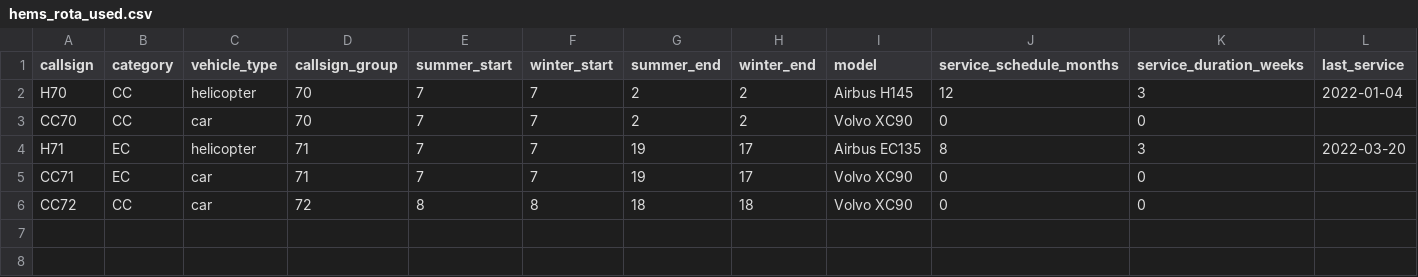
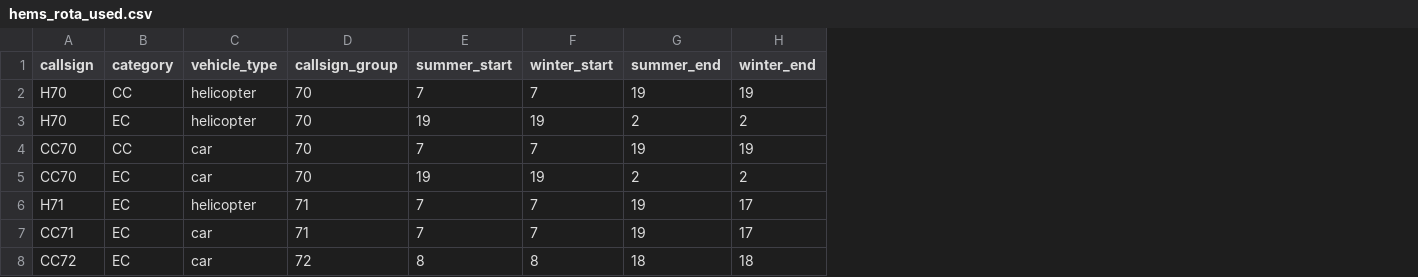
Before and after one commit to RichardPilbery/DAA_DES, a CSV file: data/hems_rota_used.csv, drawn as a sheet; removed rows and columns are numbered as before the commit, all else as after; the diff names each change by its address in the sheet, - before the commit and + after, or states it on an @@ line.

```diff
--- a/data/hems_rota_used.csv
+++ b/data/hems_rota_used.csv
-column I (model), rows 2-6: Airbus H145 | Volvo XC90 | Airbus EC135 | Volvo XC90 | Volvo XC90
-column J (service_schedule_months), rows 2-6: 12 | 0 | 8 | 0 | 0
-column K (service_duration_weeks), rows 2-6: 3 | 0 | 3 | 0 | 0
-column L (last_service), rows 2-4: 2022-01-04 |  | 2022-03-20
-G2 (summer_end): 2
+G2 (summer_end): 19
-H2 (winter_end): 2
+H2 (winter_end): 19
+row 3: H70 | EC | helicopter | 70 | 19 | 19 | 2 | 2
-G4 (summer_end): 2
+G4 (summer_end): 19
-H4 (winter_end): 2
+H4 (winter_end): 19
+row 5: CC70 | EC | car | 70 | 19 | 19 | 2 | 2
-B8 (category): CC
+B8 (category): EC
```
Also changed, not shown: distribution_data/callsign_group_by_ampds_card_and_hour_probs.csv, distribution_data/hour_by_ampds_card_probs.csv, 22 other files.
